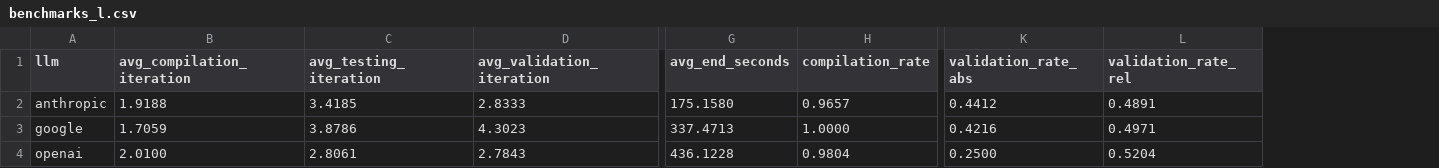
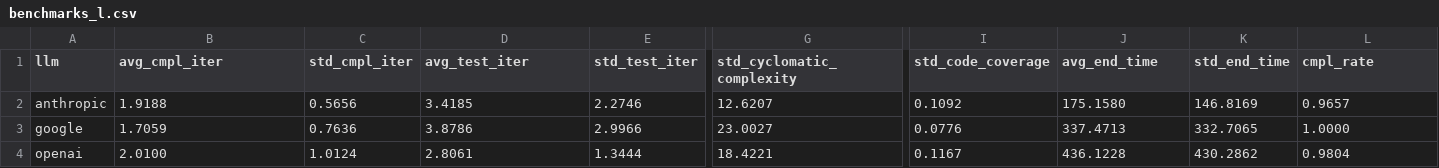
Before and after one commit to mirko-verardo/md2sl_thesis_mv, a CSV file: benchmark/all/benchmarks_l.csv, drawn as a sheet; only a part is shown, gaps mark what is left out; removed rows and columns are numbered as before the commit, all else as after; the diff covers the shown part only; the diff names each change by its address in the sheet, - before the commit and + after, or states it on an @@ line.

```diff
--- a/benchmark/all/benchmarks_l.csv
+++ b/benchmark/all/benchmarks_l.csv
+column C (std_cmpl_iter), rows 2-4: 0.5656 | 0.7636 | 1.0124
-column D (avg_validation_iteration), rows 2-4: 2.8333 | 4.3023 | 2.7843
+column E (std_test_iter), rows 2-4: 2.2746 | 2.9966 | 1.3444
+column G (std_cyclomatic_complexity), rows 2-4: 12.6207 | 23.0027 | 18.4221
+column I (std_code_coverage), rows 2-4: 0.1092 | 0.0776 | 0.1167
+column K (std_end_time), rows 2-4: 146.8169 | 332.7065 | 430.2862
-column K (validation_rate_abs), rows 2-4: 0.4412 | 0.4216 | 0.2500
-column L (validation_rate_rel), rows 2-4: 0.4891 | 0.4971 | 0.5204
-B1: avg_compilation_iteration
+B1: avg_cmpl_iter
-D1: avg_testing_iteration
+D1: avg_test_iter
-J1: avg_end_seconds
+J1: avg_end_time
-L1: compilation_rate
+L1: cmpl_rate
```
Also changed, not shown: 2 edited cells elsewhere in this file, benchmark/all/benchmarks_t.csv, benchmark/all/benchmarks_tfl.csv, 7 other files.
